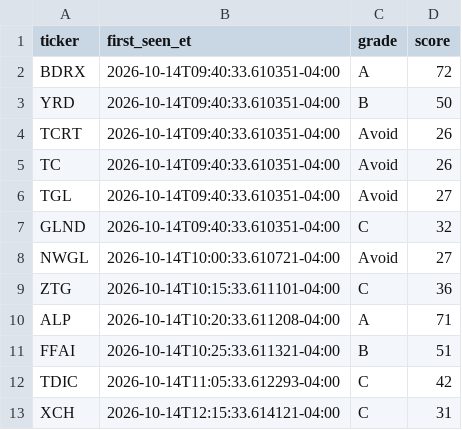
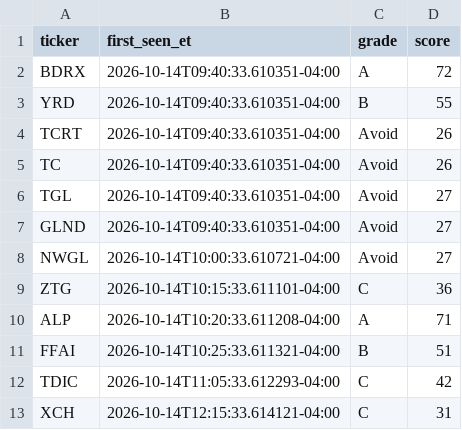
Before and after one commit to aligaam2-art/pennybot, a CSV file: journal/days/2026-10-14/watchlist.csv, drawn as a sheet.

```diff
--- a/journal/days/2026-10-14/watchlist.csv
+++ b/journal/days/2026-10-14/watchlist.csv
@@ -2,3 +2,3 @@ ticker,first_seen_et,grade,score
 BDRX,2026-10-14T09:40:33.610351-04:00,A,72
-YRD,2026-10-14T09:40:33.610351-04:00,B,50
+YRD,2026-10-14T09:40:33.610351-04:00,B,55
 TCRT,2026-10-14T09:40:33.610351-04:00,Avoid,26
@@ -6,3 +6,3 @@ TC,2026-10-14T09:40:33.610351-04:00,Avoid,26
 TGL,2026-10-14T09:40:33.610351-04:00,Avoid,27
-GLND,2026-10-14T09:40:33.610351-04:00,C,32
+GLND,2026-10-14T09:40:33.610351-04:00,Avoid,27
 NWGL,2026-10-14T10:00:33.610721-04:00,Avoid,27
```
Also changed, not shown: 1 other file.
